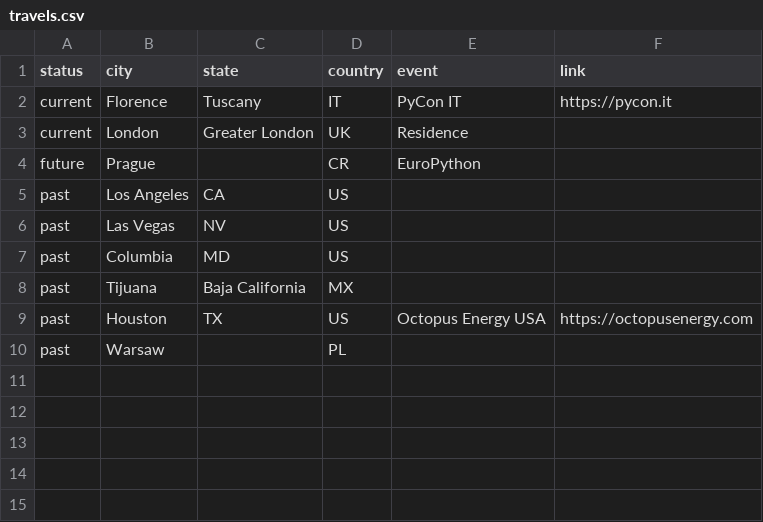
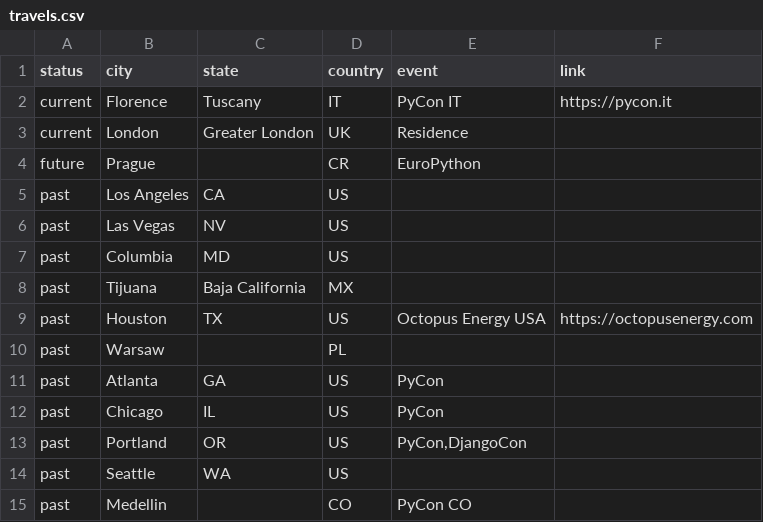
Before and after one commit to pydanny/daniel.feldroy.com, a CSV file: travels.csv, drawn as a sheet.

```diff
--- a/travels.csv
+++ b/travels.csv
@@ -10 +10,6 @@ past,Houston,TX,US,Octopus Energy USA,https://octopusenergy.com
 past,Warsaw,,PL,,
+past,Atlanta,GA,US,PyCon,
+past,Chicago,IL,US,PyCon,
+past,Portland,OR,US,"PyCon,DjangoCon",
+past,Seattle,WA,US,,
+past,Medellin,,CO,PyCon CO,
```
Also changed, not shown: 2 other files.
